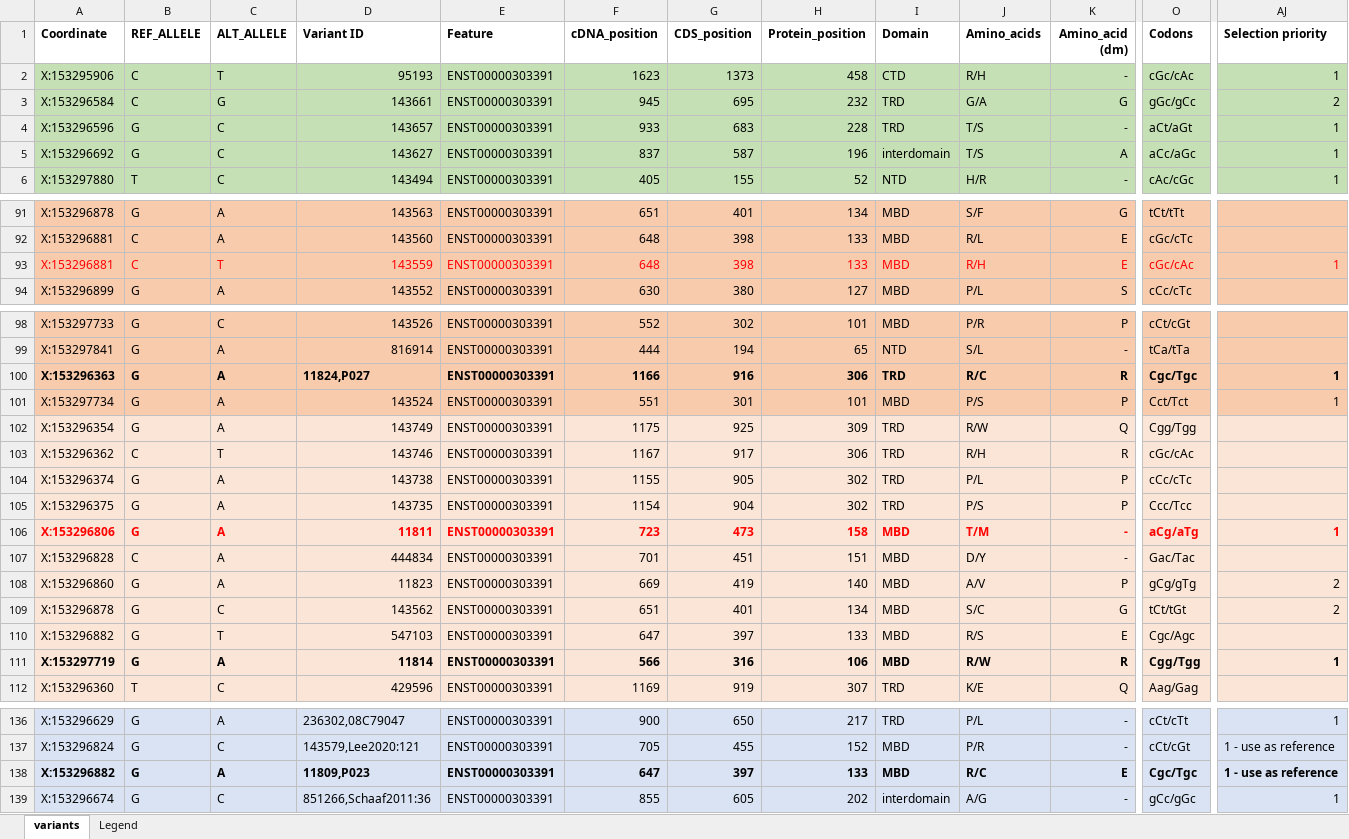
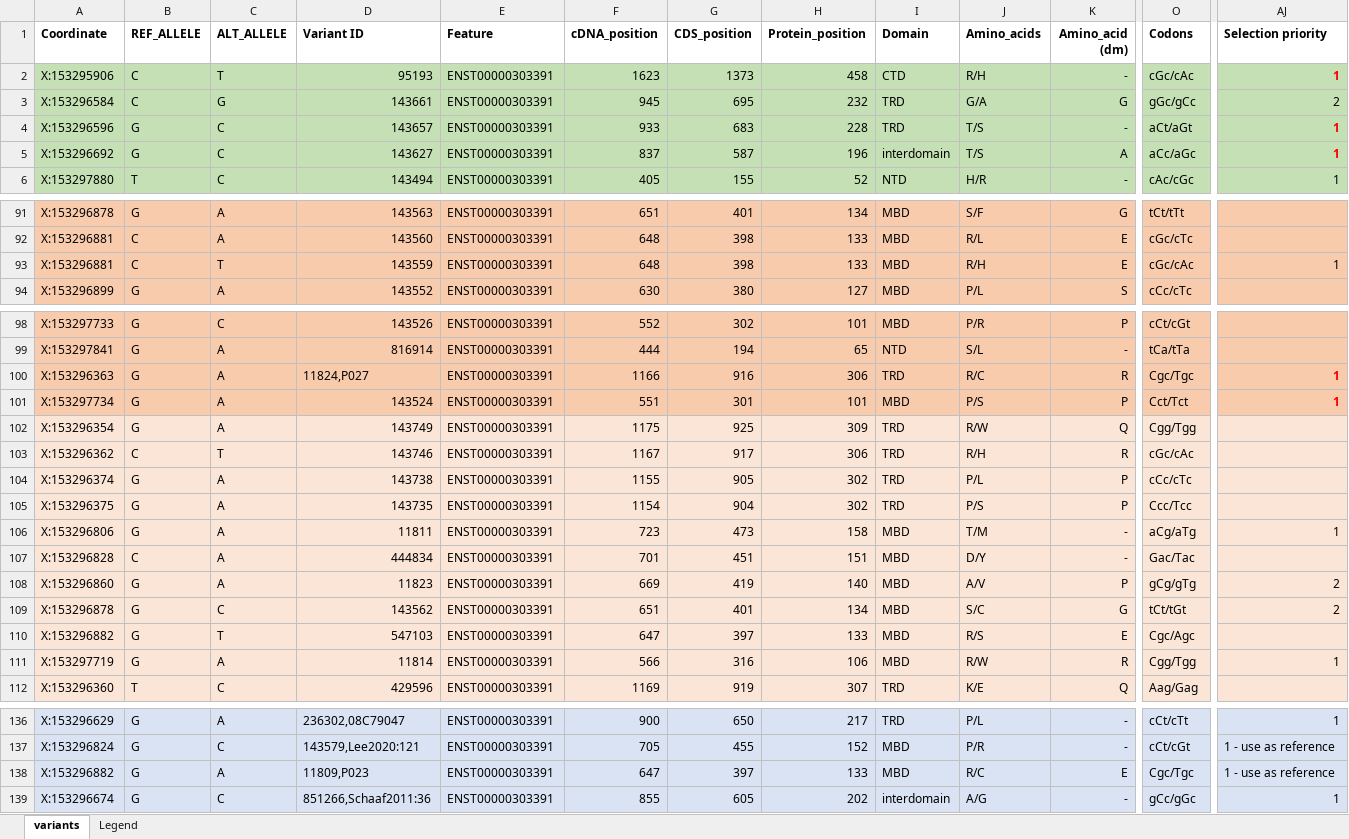
Before and after one commit to PavlidisLab/SFARI_project, an Excel workbook: MECP2-E2-variants-prioritized-dm-columns.xlsx, sheet variants, drawn as a sheet; only a part is shown, gaps mark what is left out; values as stored, in another font and other column widths than the file's, no borders; the diff covers the shown part only; the diff names each change by its address in the sheet, - before the commit and + after, or states it on an @@ line.

```diff
--- a/MECP2-E2-variants-prioritized-dm-columns.xlsx (sheet variants)
+++ b/MECP2-E2-variants-prioritized-dm-columns.xlsx (sheet variants)
@@ AJ2 text colour: black → #FF0000, bold: off → on @@
@@ AJ4:AJ5 text colour: black → #FF0000, bold: off → on @@
-A93:K93 text colour: #FF0000
+A93:K93 text colour: black
-O93 text colour: #FF0000
+O93 text colour: black
-AJ93 text colour: #FF0000
+AJ93 text colour: black
-A100:K100 bold: on
+A100:K100 bold: off
-O100 bold: on
+O100 bold: off
-AJ100:AJ101 text colour: black
+AJ100:AJ101 text colour: #FF0000
-AJ101 bold: off
+AJ101 bold: on
@@ A106:K106 text colour: #FF0000 → black, bold: on → off @@
@@ O106 text colour: #FF0000 → black, bold: on → off @@
@@ AJ106 text colour: #FF0000 → black, bold: on → off @@
-A111:K111 bold: on
+A111:K111 bold: off
-O111 bold: on
+O111 bold: off
-AJ111 bold: on
+AJ111 bold: off
-A138:K138 bold: on
+A138:K138 bold: off
-O138:AJ138 bold: on
+O138:AJ138 bold: off
```
Also changed, not shown: cell formats elsewhere in this sheet, BRAF-variants-prioritized-dm-columns.xlsx, CTNNB1-variants-prioritized-dm-columns.xlsx, 6 other files.
